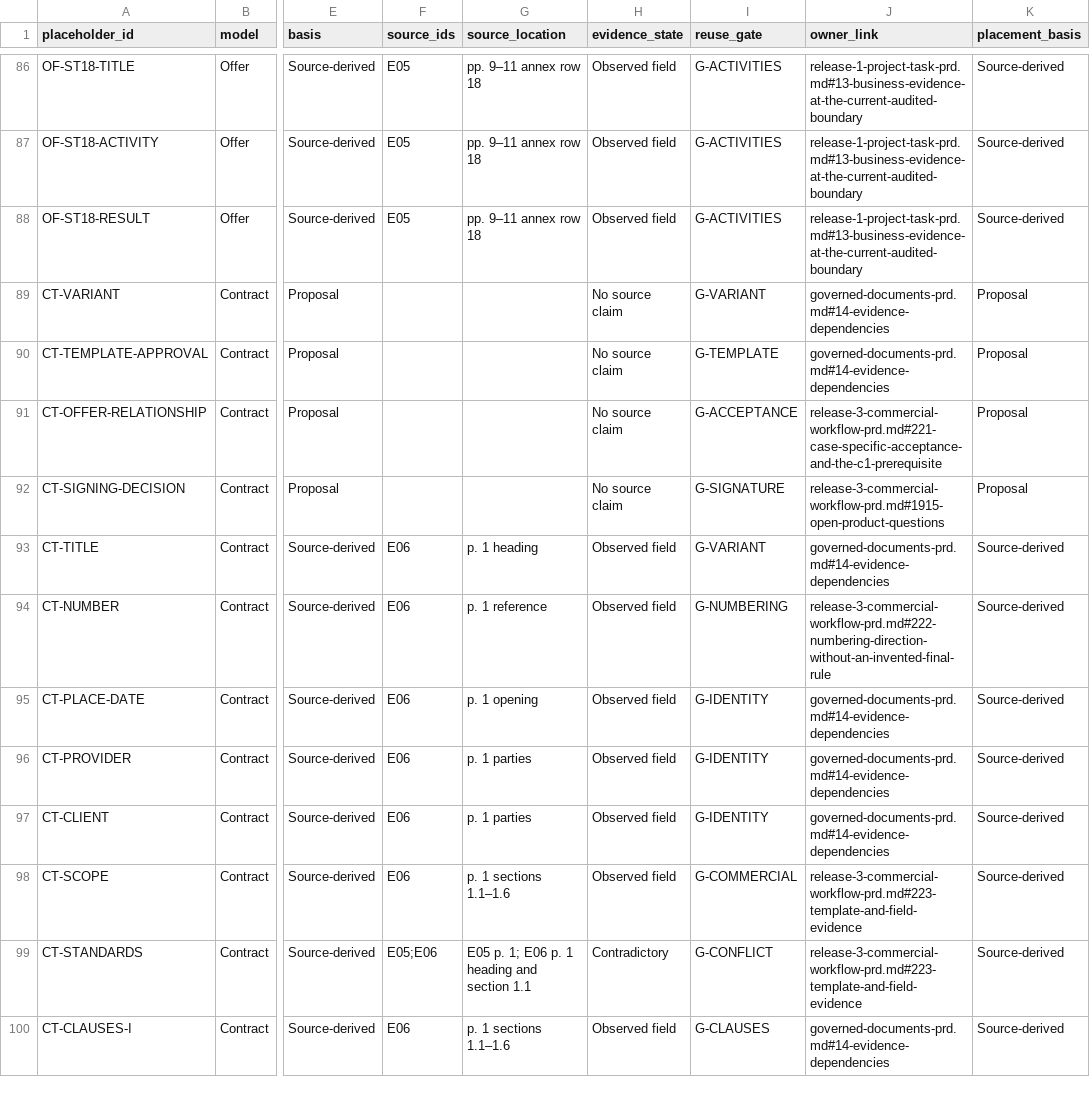
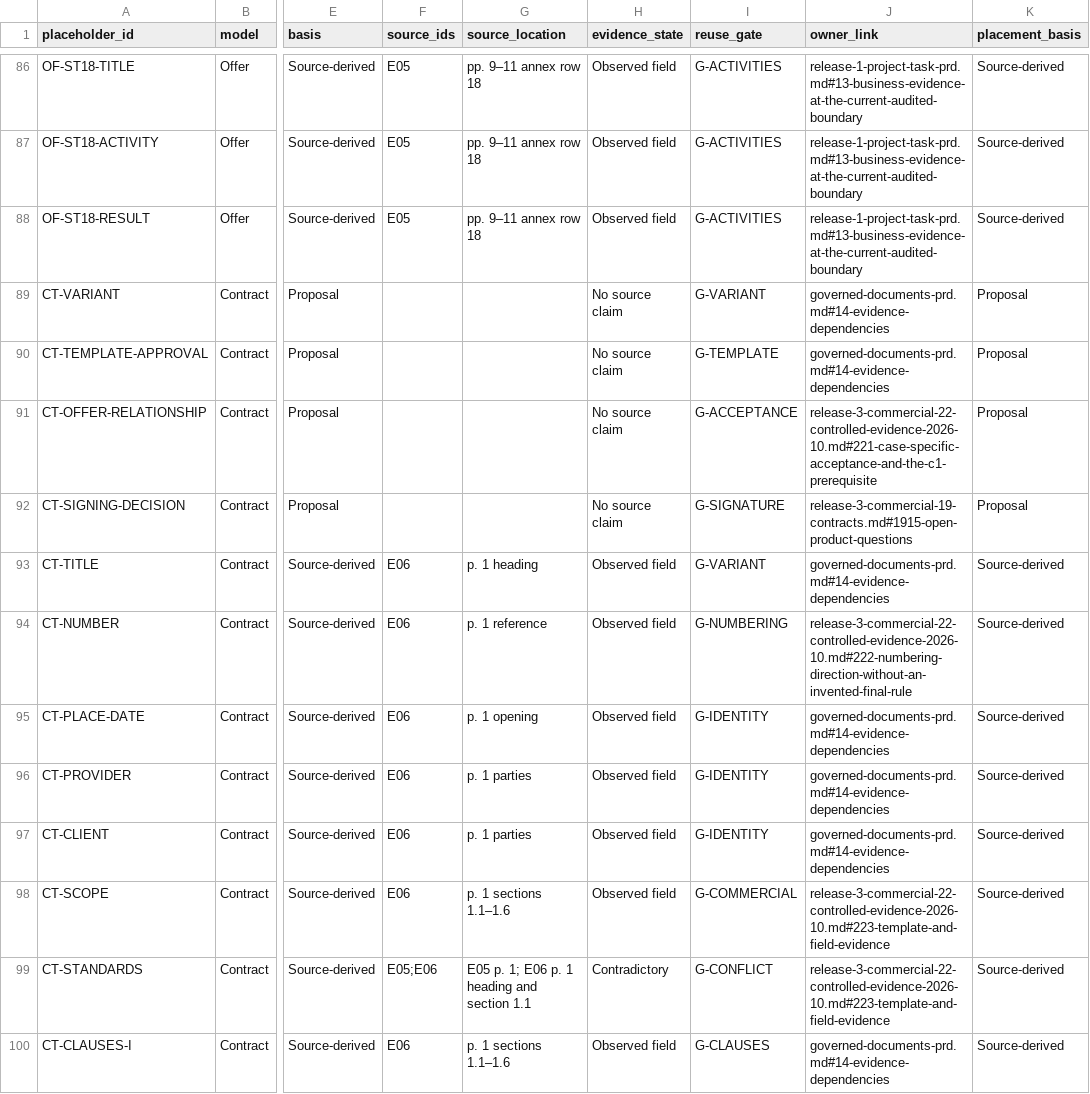
Before and after one commit to Prisma-Prim/PRISMA-PRIM-Suite, a CSV file: docs/product/commercial-candidate-models-2026-10.csv, drawn as a sheet; only a part is shown, gaps mark what is left out; the diff covers the shown part only; the diff names each change by its address in the sheet, - before the commit and + after, or states it on an @@ line.

```diff
--- a/docs/product/commercial-candidate-models-2026-10.csv
+++ b/docs/product/commercial-candidate-models-2026-10.csv
-J91 (owner_link): release-3-commercial-workflow-prd.md#221-case-specific-acceptance-and-the-c1-prerequisite
+J91 (owner_link): release-3-commercial-22-controlled-evidence-2026-10.md#221-case-specific-acceptance-and-the-c1-prerequisite
-J92 (owner_link): release-3-commercial-workflow-prd.md#1915-open-product-questions
+J92 (owner_link): release-3-commercial-19-contracts.md#1915-open-product-questions
-J94 (owner_link): release-3-commercial-workflow-prd.md#222-numbering-direction-without-an-invented-final-rule
+J94 (owner_link): release-3-commercial-22-controlled-evidence-2026-10.md#222-numbering-direction-without-an-invented-final-rule
-J98:J99 (owner_link): release-3-commercial-workflow-prd.md#223-template-and-field-evidence
+J98:J99 (owner_link): release-3-commercial-22-controlled-evidence-2026-10.md#223-template-and-field-evidence
```
Also changed, not shown: 28 edited cells elsewhere in this file, docs/product/commercial-source-reconciliation-2026-10.csv, docs/product/first-tenant-substitution-register.csv, 18 other files.
